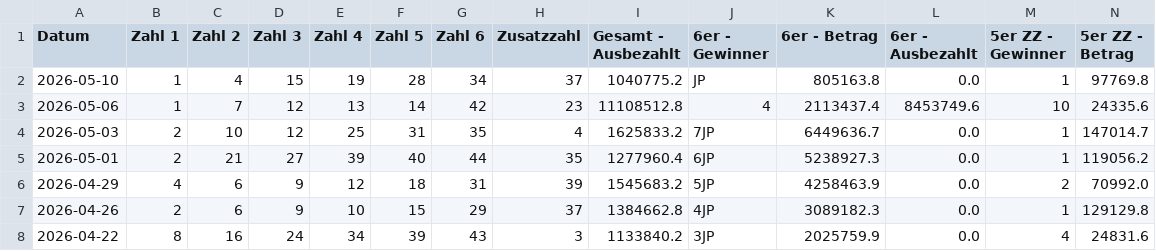
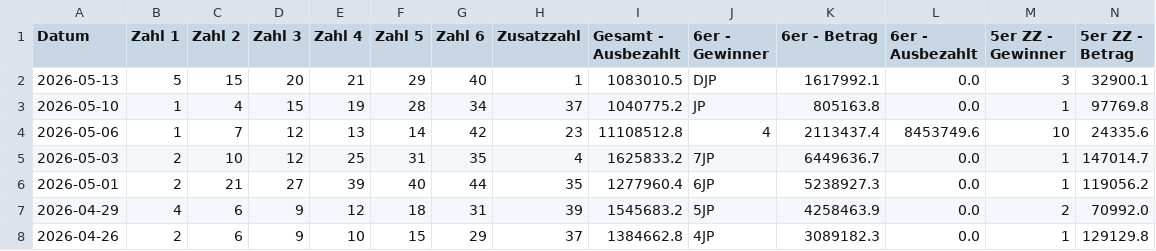
Before and after one commit to mplatzer/data-gleaner, a CSV file: lotto-at/lotto-history.csv, drawn as a sheet; only a part is shown; the shorter side is filled out with more unchanged rows; rows hold the shown columns only; the diff names each change by its address in the sheet, - before the commit and + after, or states it on an @@ line.

```diff
--- a/lotto-at/lotto-history.csv
+++ b/lotto-at/lotto-history.csv
+row 2: 2026-05-13 | 5 | 15 | 20 | 21 | 29 | 40 | 1 | 1083010.5 | DJP | 1617992.1 | 0.0 | 3 | 32900.1
```
